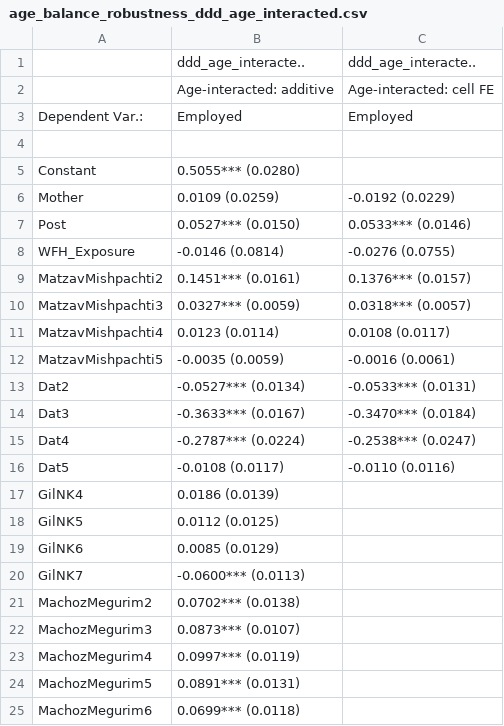
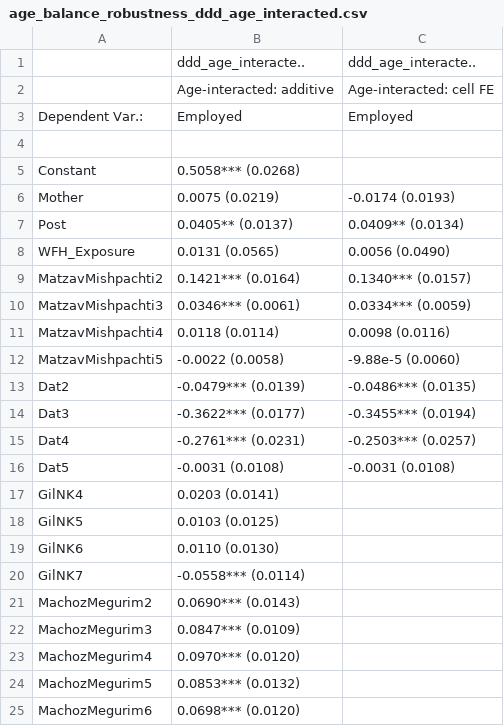
Before and after one commit to NitzanZacharia/labor-econ-remote-work-analysis, a CSV file: outputs/age_balance_robustness_ddd_age_interacted.csv, drawn as a sheet; only a part is shown; the diff covers the shown part only.

```diff
--- a/outputs/age_balance_robustness_ddd_age_interacted.csv
+++ b/outputs/age_balance_robustness_ddd_age_interacted.csv
@@ -4,22 +4,22 @@
 "  "," "," "
-"Constant","0.5055*** (0.0280)","  "
-"Mother","0.0109 (0.0259)","-0.0192 (0.0229)"
-"Post","0.0527*** (0.0150)","0.0533*** (0.0146)"
-"WFH_Exposure","-0.0146 (0.0814)","-0.0276 (0.0755)"
-"MatzavMishpachti2","0.1451*** (0.0161)","0.1376*** (0.0157)"
-"MatzavMishpachti3","0.0327*** (0.0059)","0.0318*** (0.0057)"
-"MatzavMishpachti4","0.0123 (0.0114)","0.0108 (0.0117)"
-"MatzavMishpachti5","-0.0035 (0.0059)","-0.0016 (0.0061)"
-"Dat2","-0.0527*** (0.0134)","-0.0533*** (0.0131)"
-"Dat3","-0.3633*** (0.0167)","-0.3470*** (0.0184)"
-"Dat4","-0.2787*** (0.0224)","-0.2538*** (0.0247)"
-"Dat5","-0.0108 (0.0117)","-0.0110 (0.0116)"
-"GilNK4","0.0186 (0.0139)","  "
-"GilNK5","0.0112 (0.0125)","  "
-"GilNK6","0.0085 (0.0129)","  "
-"GilNK7","-0.0600*** (0.0113)","  "
-"MachozMegurim2","0.0702*** (0.0138)","  "
-"MachozMegurim3","0.0873*** (0.0107)","  "
-"MachozMegurim4","0.0997*** (0.0119)","  "
-"MachozMegurim5","0.0891*** (0.0131)","  "
-"MachozMegurim6","0.0699*** (0.0118)","  "
+"Constant","0.5058*** (0.0268)","  "
+"Mother","0.0075 (0.0219)","-0.0174 (0.0193)"
+"Post","0.0405** (0.0137)","0.0409** (0.0134)"
+"WFH_Exposure","0.0131 (0.0565)","0.0056 (0.0490)"
+"MatzavMishpachti2","0.1421*** (0.0164)","0.1340*** (0.0157)"
+"MatzavMishpachti3","0.0346*** (0.0061)","0.0334*** (0.0059)"
+"MatzavMishpachti4","0.0118 (0.0114)","0.0098 (0.0116)"
+"MatzavMishpachti5","-0.0022 (0.0058)","-9.88e-5 (0.0060)"
+"Dat2","-0.0479*** (0.0139)","-0.0486*** (0.0135)"
+"Dat3","-0.3622*** (0.0177)","-0.3455*** (0.0194)"
+"Dat4","-0.2761*** (0.0231)","-0.2503*** (0.0257)"
+"Dat5","-0.0031 (0.0108)","-0.0031 (0.0108)"
+"GilNK4","0.0203 (0.0141)","  "
+"GilNK5","0.0103 (0.0125)","  "
+"GilNK6","0.0110 (0.0130)","  "
+"GilNK7","-0.0558*** (0.0114)","  "
+"MachozMegurim2","0.0690*** (0.0143)","  "
+"MachozMegurim3","0.0847*** (0.0109)","  "
+"MachozMegurim4","0.0970*** (0.0120)","  "
+"MachozMegurim5","0.0853*** (0.0132)","  "
+"MachozMegurim6","0.0698*** (0.0120)","  "
```
Also changed, not shown: 27 edited cells elsewhere in this file, outputs/age_balance_robustness_balance_test_cat_chisq.csv, outputs/age_balance_robustness_balance_test_cat_distributions.csv, 11 other files.
